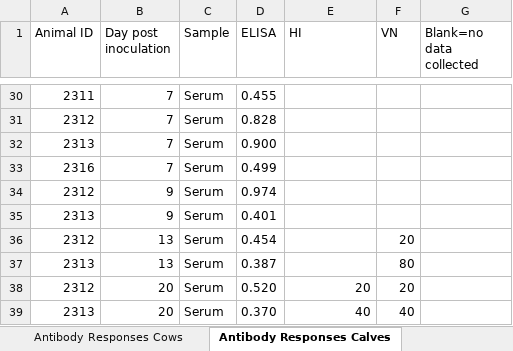
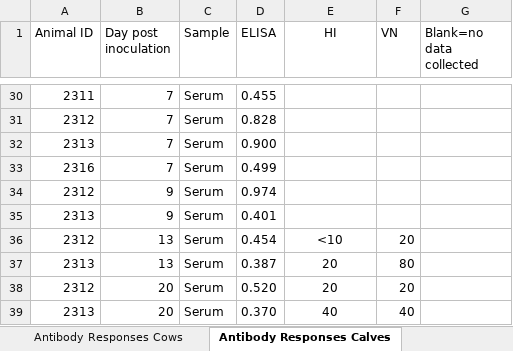
Before and after one commit to flu-crew/dairy-cattle-hpai-experiment, an Excel workbook: clinical-challenge-study-data.xlsx, sheet Antibody Responses Calves, drawn as a sheet; only a part is shown, gaps mark what is left out; values as stored, in another font and other column widths than the file's, no borders; the diff names each change by its address in the sheet, - before the commit and + after, or states it on an @@ line.

```diff
--- a/clinical-challenge-study-data.xlsx (sheet Antibody Responses Calves)
+++ b/clinical-challenge-study-data.xlsx (sheet Antibody Responses Calves)
-E1 alignment: left
+E1 alignment: center
-E36 (HI): (empty)
+E36 (HI): <10
-E37 (HI): (empty)
+E37 (HI): 20
-E38:E39 alignment: right
+E38:E39 alignment: center
```
Also changed, not shown: sheet Virus Detection Cows, sheet Antibody Responses Cows.
